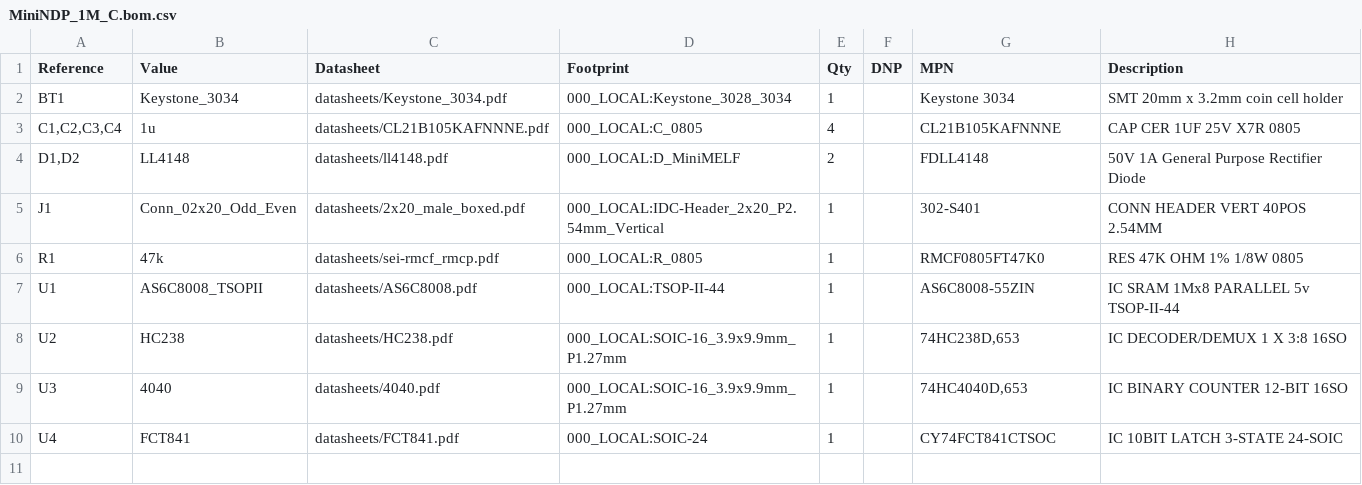
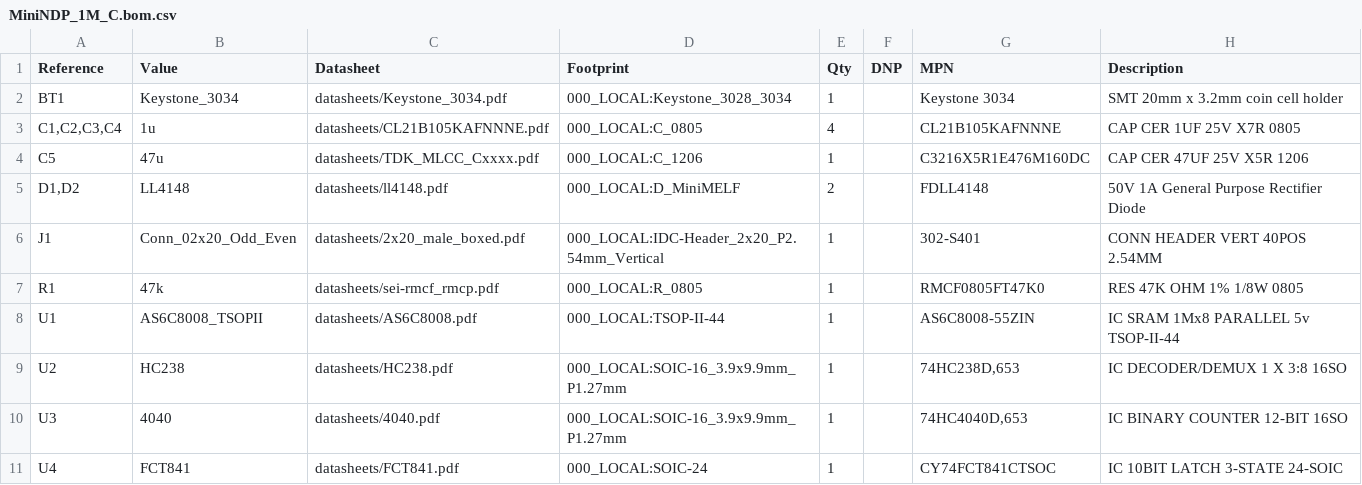
Before and after one commit to bkw777/NODE_DATAPAC, a CSV file: PCB/out/MiniNDP_1M_C.bom.csv, drawn as a sheet; the diff names each change by its address in the sheet, - before the commit and + after, or states it on an @@ line.

```diff
--- a/PCB/out/MiniNDP_1M_C.bom.csv
+++ b/PCB/out/MiniNDP_1M_C.bom.csv
+row 4: C5 | 47u | datasheets/TDK_MLCC_Cxxxx.pdf | 000_LOCAL:C_1206 | 1 |  | C3216X5R1E476M160DC | CAP CER 47UF 25V X5R 1206
```
Also changed, not shown: PCB/out/MiniNDP.bom.csv, PCB/out/MiniNDP_256_F.bom.csv, 55 other files.
